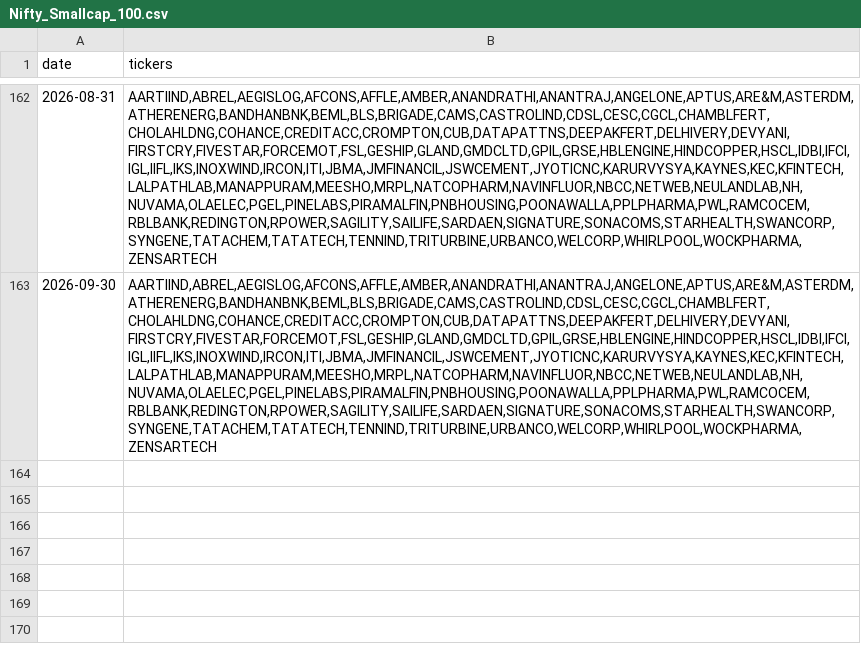
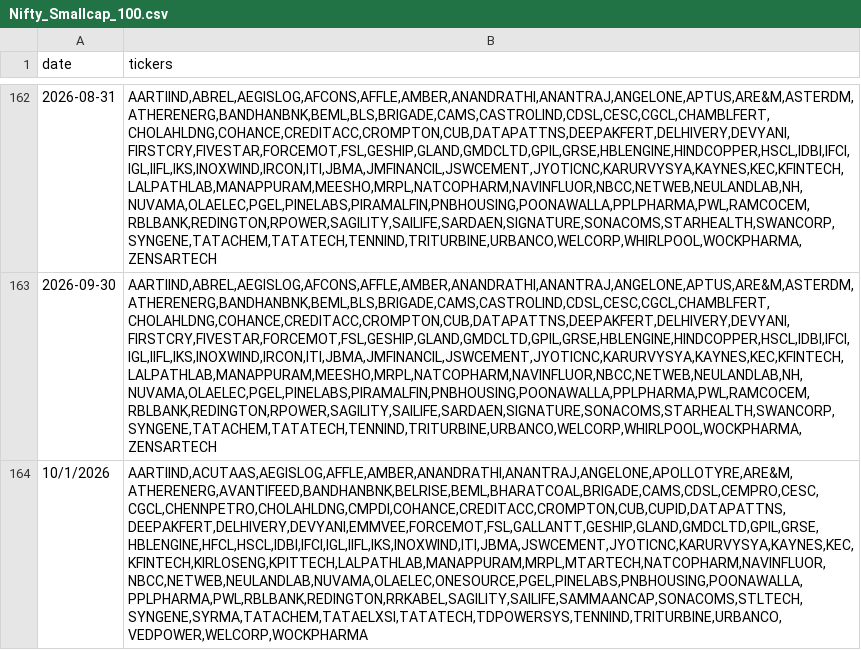
Before and after one commit to floyds1995/Auto-Index-Constituents-Tracker, a CSV file: NSE/Nifty_Smallcap_100.csv, drawn as a sheet; only a part is shown, gaps mark what is left out; the diff names each change by its address in the sheet, - before the commit and + after, or states it on an @@ line.

```diff
--- a/NSE/Nifty_Smallcap_100.csv
+++ b/NSE/Nifty_Smallcap_100.csv
+row 164: 10/1/2026 | AARTIIND,ACUTAAS,AEGISLOG,AFFLE,AMBER,ANANDRATHI,ANANTRAJ,ANGELONE,APOLLOTYRE,ARE&M,ATHERENERG,AVANTIFEED,BANDHANBNK,BELRISE,BEML,BHARATCOAL,BRIGADE,CAMS,CDSL,CEMPRO,CESC,CGCL,CHENNPETRO,CHOLAHLDNG,CMPDI,COHANCE,CREDITACC,CROMPTON,CUB,CUPID,DATAPATTNS,DEEPAKFERT,DELHIVERY,DEVYANI,EMMVEE,FORCEMOT,FSL,GALLANTT,GESHIP,GLAND,GMDCLTD,GPIL,GRSE,HBLENGINE,HFCL,HSCL,IDBI,IFCI,IGL,IIFL,IKS,INOXWIND,ITI,JBMA,JSWCEMENT,JYOTICNC,KARURVYSYA,KAYNES,KEC,KFINTECH,KIRLOSENG,KPITTECH,LALPATHLAB,MANAPPURAM,MRPL,MTARTECH,NATCOPHARM,NAVINFLUOR,NBCC,NETWEB,NEULANDLAB,NUVAMA,OLAELEC,ONESOURCE,PGEL,PINELABS,PNBHOUSING,POONAWALLA,PPLPHARMA,PWL,RBLBANK,REDINGTON,RRKABEL,SAGILITY,SAILIFE,SAMMAANCAP,SONACOMS,STLTECH,SYNGENE,SYRMA,TATACHEM,TATAELXSI,TATATECH,TDPOWERSYS,TENNIND,TRITURBINE,URBANCO,VEDPOWER,WELCORP,WOCKPHARMA
```
Also changed, not shown: NSE/Nifty_200.csv, NSE/Nifty_500.csv, 9 other files.
